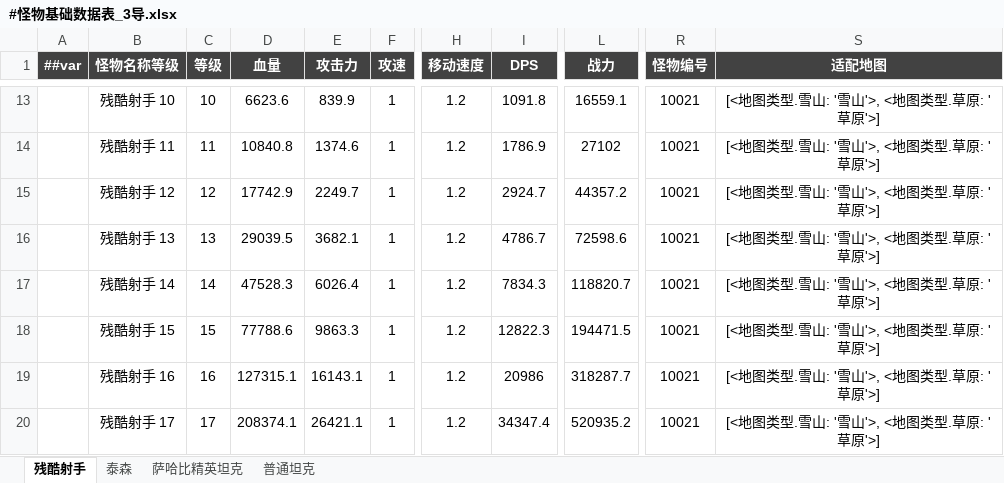
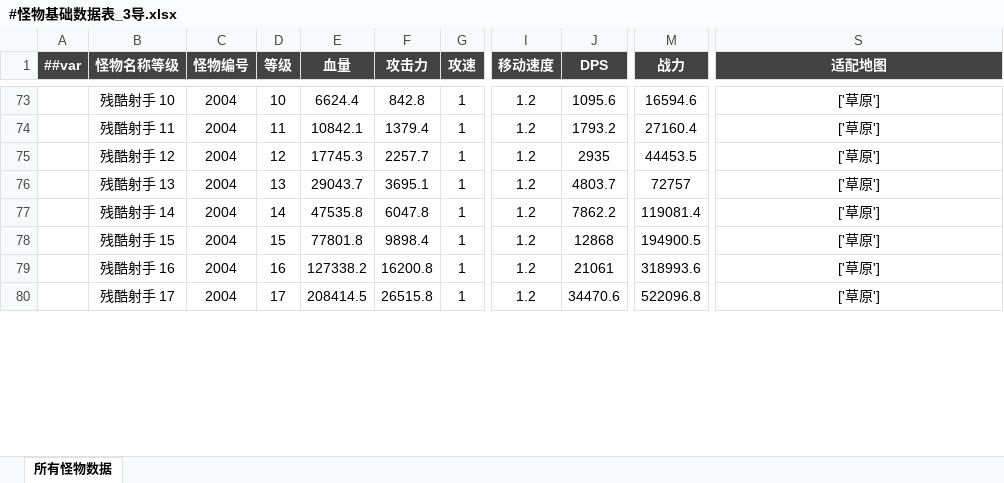
Before and after one commit to OmiGame/---TetrisBattle.MathTools---, an Excel workbook: 新数据生成/#怪物基础数据表_3导.xlsx, sheet 所有怪物数据, drawn as a sheet; only a part is shown, gaps mark what is left out; values as stored, in another font and other column widths than the file's, no borders; removed rows and columns are numbered as before the commit, all else as after; the diff covers the shown part only; the diff names each change by its address in the sheet, - before the commit and + after, or states it on an @@ line.

```diff
--- a/新数据生成/#怪物基础数据表_3导.xlsx (sheet 所有怪物数据)
+++ b/新数据生成/#怪物基础数据表_3导.xlsx (sheet 所有怪物数据)
-sheet tab: 残酷射手
+sheet tab: 所有怪物数据
-sheet tab: 泰森
-sheet tab: 萨哈比精英坦克
-sheet tab: 普通坦克
+column C (怪物编号), rows 73-80: all 2004
-column R (怪物编号), rows 13-20: all 10021
-E73 (血量): 6623.6
+E73 (血量): 6624.4
-F73 (攻击力): 839.9
+F73 (攻击力): 842.8
-J73 (DPS): 1091.8
+J73 (DPS): 1095.6
-M73 (战力): 16559.1
+M73 (战力): 16594.6
-S73:S80 (适配地图): [<地图类型.雪山: '雪山'>, <地图类型.草原: '草原'>]
+S73:S80 (适配地图): ['草原']
-E74 (血量): 10840.8
+E74 (血量): 10842.1
-F74 (攻击力): 1374.6
+F74 (攻击力): 1379.4
-J74 (DPS): 1786.9
+J74 (DPS): 1793.2
-M74 (战力): 27102
+M74 (战力): 27160.4
-E75 (血量): 17742.9
+E75 (血量): 17745.3
-F75 (攻击力): 2249.7
+F75 (攻击力): 2257.7
-J75 (DPS): 2924.7
+J75 (DPS): 2935
-M75 (战力): 44357.2
+M75 (战力): 44453.5
-E76 (血量): 29039.5
+E76 (血量): 29043.7
-F76 (攻击力): 3682.1
+F76 (攻击力): 3695.1
-J76 (DPS): 4786.7
+J76 (DPS): 4803.7
-M76 (战力): 72598.6
+M76 (战力): 72757
-E77 (血量): 47528.3
+E77 (血量): 47535.8
-F77 (攻击力): 6026.4
+F77 (攻击力): 6047.8
-J77 (DPS): 7834.3
+J77 (DPS): 7862.2
-M77 (战力): 118820.7
+M77 (战力): 119081.4
-E78 (血量): 77788.6
+E78 (血量): 77801.8
-F78 (攻击力): 9863.3
+F78 (攻击力): 9898.4
-J78 (DPS): 12822.3
+J78 (DPS): 12868
-M78 (战力): 194471.5
+M78 (战力): 194900.5
-E79 (血量): 127315.1
+E79 (血量): 127338.2
-F79 (攻击力): 16143.1
+F79 (攻击力): 16200.8
-J79 (DPS): 20986
+J79 (DPS): 21061
-M79 (战力): 318287.7
+M79 (战力): 318993.6
-E80 (血量): 208374.1
+E80 (血量): 208414.5
-F80 (攻击力): 26421.1
+F80 (攻击力): 26515.8
-J80 (DPS): 34347.4
+J80 (DPS): 34470.6
-M80 (战力): 520935.2
+M80 (战力): 522096.8
```
Also changed, not shown: 60 added rows and 53 edited cells elsewhere in this sheet, 新数据生成/#战斗型Boss属性表_3导.xlsx, 新数据生成/#技能型Boss属性表_3导.xlsx, 14 other files.
